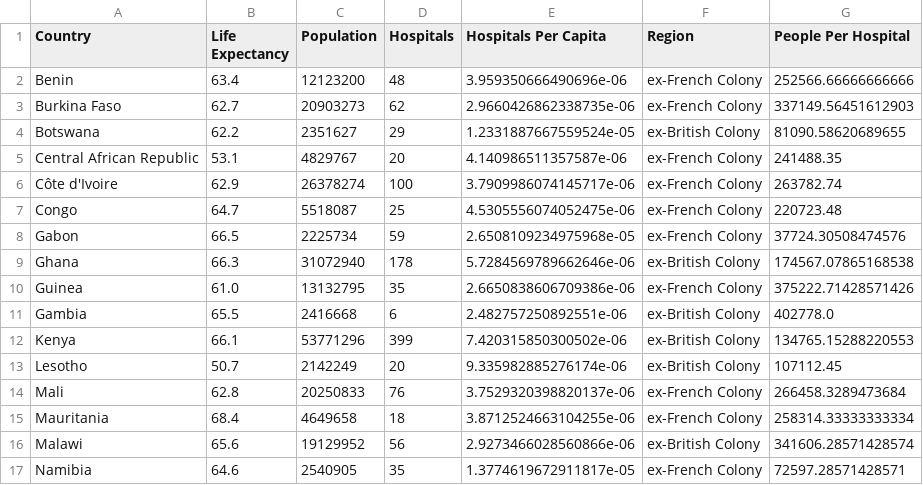
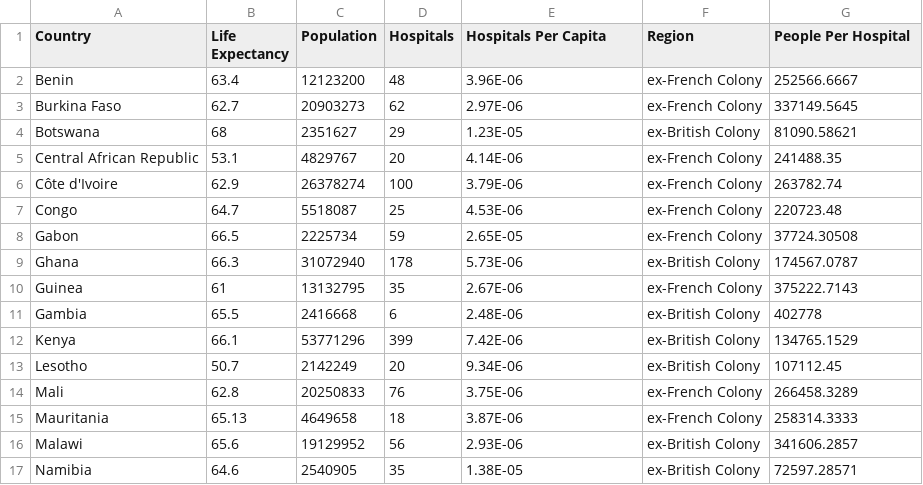
Before and after one commit to Spencer-S-Wood/Spencer-S-Wood.github.io, a CSV file: AfricanHealthcareFinal (1).csv, drawn as a sheet; only a part is shown; the diff covers the shown part only.

Commit message:
Add files via upload

```diff
--- a/AfricanHealthcareFinal (1).csv
+++ b/AfricanHealthcareFinal (1).csv
@@ -1,17 +1,17 @@
 Country,Life Expectancy,Population,Hospitals,Hospitals Per Capita,Region,People Per Hospital
-Benin,63.4,12123200,48,3.959350666490696e-06,ex-French Colony,252566.66666666666
-Burkina Faso,62.7,20903273,62,2.9660426862338735e-06,ex-French Colony,337149.56451612903
-Botswana,62.2,2351627,29,1.2331887667559524e-05,ex-British Colony,81090.58620689655
-Central African Republic,53.1,4829767,20,4.140986511357587e-06,ex-French Colony,241488.35
-Côte d'Ivoire,62.9,26378274,100,3.7909986074145717e-06,ex-French Colony,263782.74
-Congo,64.7,5518087,25,4.5305556074052475e-06,ex-French Colony,220723.48
-Gabon,66.5,2225734,59,2.6508109234975968e-05,ex-French Colony,37724.30508474576
-Ghana,66.3,31072940,178,5.7284569789662646e-06,ex-British Colony,174567.07865168538
-Guinea,61.0,13132795,35,2.6650838606709386e-06,ex-French Colony,375222.71428571426
-Gambia,65.5,2416668,6,2.482757250892551e-06,ex-British Colony,402778.0
-Kenya,66.1,53771296,399,7.420315850300502e-06,ex-British Colony,134765.15288220553
-Lesotho,50.7,2142249,20,9.335982885276174e-06,ex-British Colony,107112.45
-Mali,62.8,20250833,76,3.7529320398820137e-06,ex-French Colony,266458.3289473684
-Mauritania,68.4,4649658,18,3.8712524663104255e-06,ex-French Colony,258314.33333333334
-Malawi,65.6,19129952,56,2.9273466028560866e-06,ex-British Colony,341606.28571428574
-Namibia,64.6,2540905,35,1.3774619672911817e-05,ex-French Colony,72597.28571428571
+Benin,63.4,12123200,48,3.96E-06,ex-French Colony,252566.6667
+Burkina Faso,62.7,20903273,62,2.97E-06,ex-French Colony,337149.5645
+Botswana,68,2351627,29,1.23E-05,ex-British Colony,81090.58621
+Central African Republic,53.1,4829767,20,4.14E-06,ex-French Colony,241488.35
+Côte d'Ivoire,62.9,26378274,100,3.79E-06,ex-French Colony,263782.74
+Congo,64.7,5518087,25,4.53E-06,ex-French Colony,220723.48
+Gabon,66.5,2225734,59,2.65E-05,ex-French Colony,37724.30508
+Ghana,66.3,31072940,178,5.73E-06,ex-British Colony,174567.0787
+Guinea,61,13132795,35,2.67E-06,ex-French Colony,375222.7143
+Gambia,65.5,2416668,6,2.48E-06,ex-British Colony,402778
+Kenya,66.1,53771296,399,7.42E-06,ex-British Colony,134765.1529
+Lesotho,50.7,2142249,20,9.34E-06,ex-British Colony,107112.45
+Mali,62.8,20250833,76,3.75E-06,ex-French Colony,266458.3289
+Mauritania,65.13,4649658,18,3.87E-06,ex-French Colony,258314.3333
+Malawi,65.6,19129952,56,2.93E-06,ex-British Colony,341606.2857
+Namibia,64.6,2540905,35,1.38E-05,ex-British Colony,72597.28571
```
Also changed, not shown: 22 edited cells elsewhere in this file.
